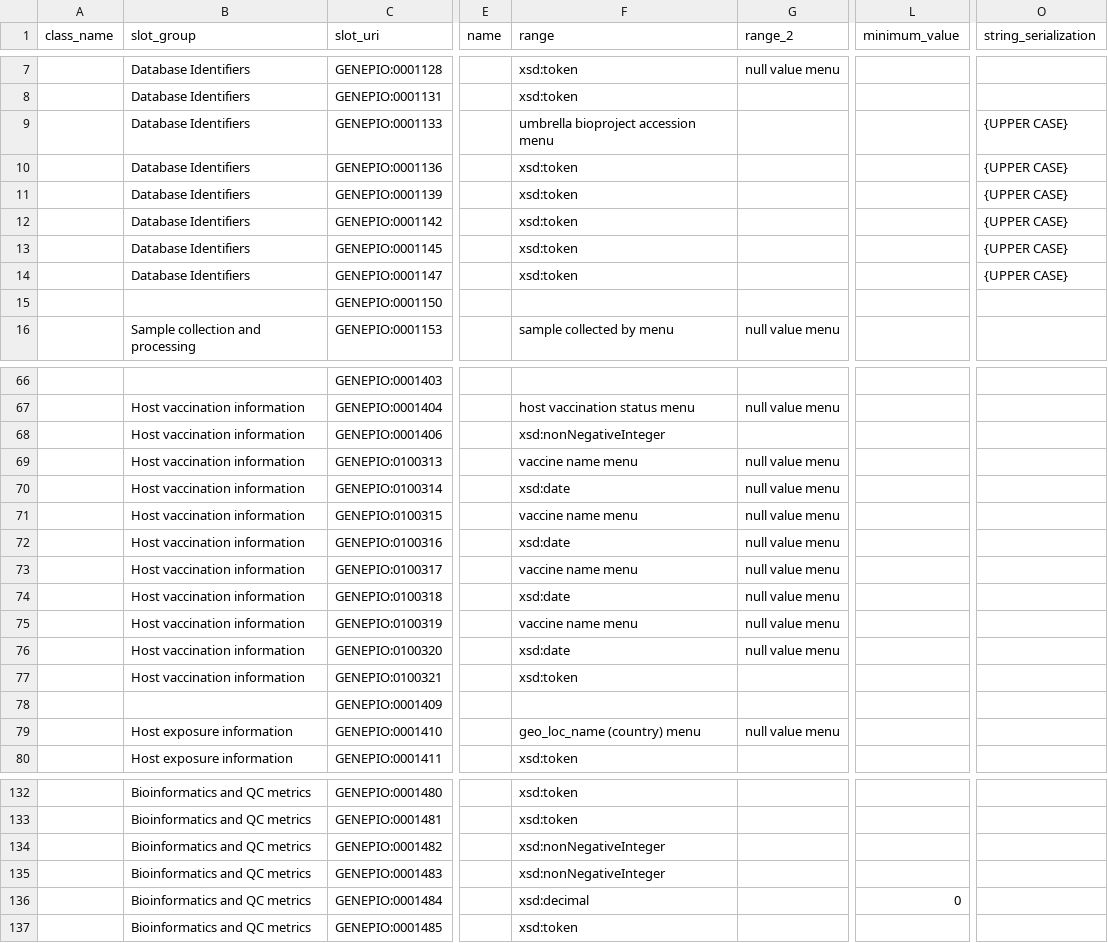
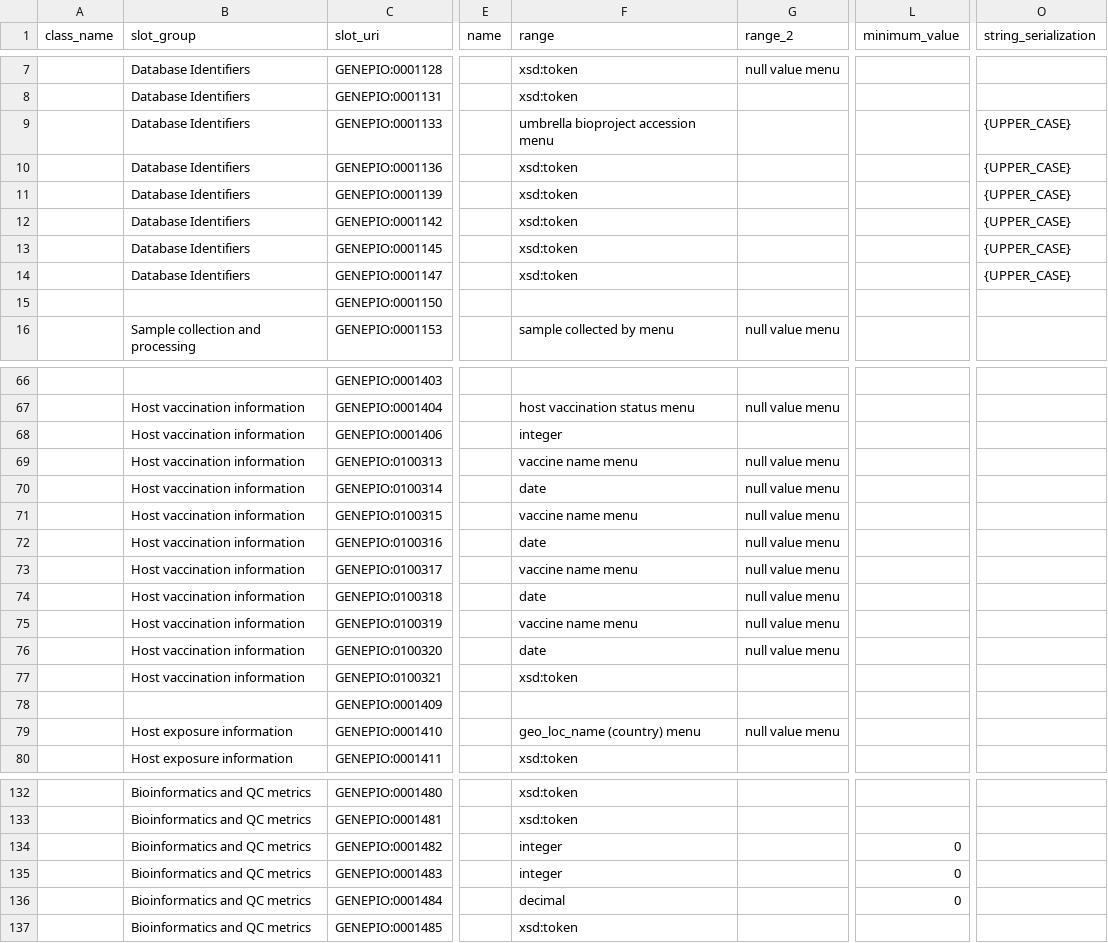
Before and after one commit to cidgoh/DataHarmonizer, a TSV file: template/canada_covid19/schema_slots.tsv, drawn as a sheet; only a part is shown, gaps mark what is left out; the diff covers the shown part only; the diff names each change by its address in the sheet, - before the commit and + after, or states it on an @@ line.

Commit message:
Adding other existing DataHarmoniser templates to linkml roster
Fixing various validation issues, mainly with new way of handling "null value menu" (was old dataStatus field).

```diff
--- a/template/canada_covid19/schema_slots.tsv
+++ b/template/canada_covid19/schema_slots.tsv
-O9:O14 (string_serialization): {UPPER CASE}
+O9:O14 (string_serialization): {UPPER_CASE}
-F68 (range): xsd:nonNegativeInteger
+F68 (range): integer
-F70 (range): xsd:date
+F70 (range): date
-F72 (range): xsd:date
+F72 (range): date
-F74 (range): xsd:date
+F74 (range): date
-F76 (range): xsd:date
+F76 (range): date
-F134:F135 (range): xsd:nonNegativeInteger
+F134:F135 (range): integer
-L134:L135 (minimum_value): (empty)
+L134:L135 (minimum_value): 0
-F136 (range): xsd:decimal
+F136 (range): decimal
```
Also changed, not shown: 16 edited cells elsewhere in this file, 14 other files.
